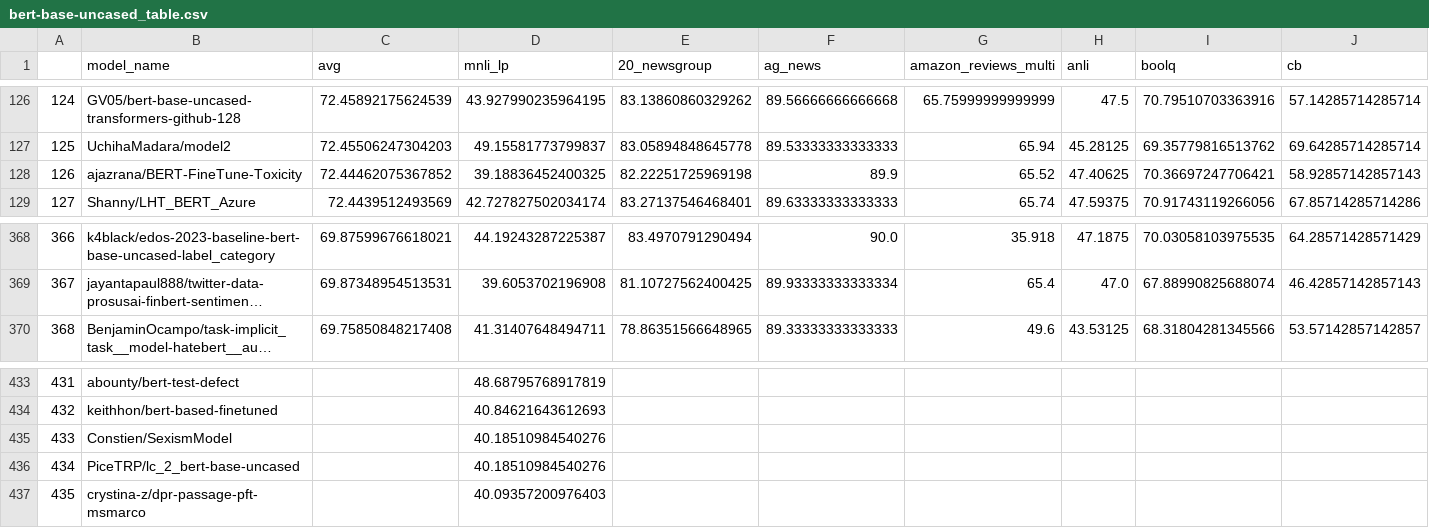
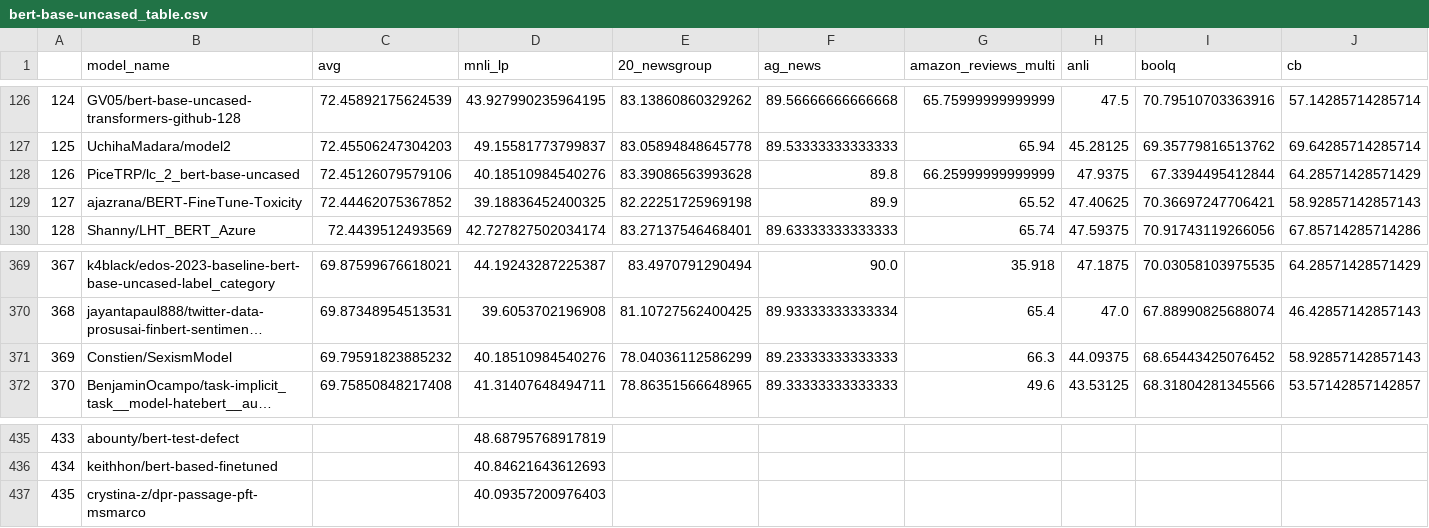
Before and after one commit to IBM/model-recycling, a CSV file: results/bert-base-uncased_table.csv, drawn as a sheet; only a part is shown, gaps mark what is left out; long unchanged cells end in …; removed rows and columns are numbered as before the commit, all else as after; rows hold the shown columns only; the diff names each change by its address in the sheet, - before the commit and + after, or states it on an @@ line.

Commit message:
update models (auto)

```diff
--- a/results/bert-base-uncased_table.csv
+++ b/results/bert-base-uncased_table.csv
+row 128: 126 | PiceTRP/lc_2_bert-base-uncased | 72.45126079579106 | 40.18510984540276 | 83.39086563993628 | 89.8 | 66.25999999999999 | 47.9375 | 67.3394495412844 | 64.28571428571429
@@ column A renumbered between rows 129 and 436 @@
+row 371: 369 | Constien/SexismModel | 69.79591823885232 | 40.18510984540276 | 78.04036112586299 | 89.23333333333333 | 66.3 | 44.09375 | 68.65443425076452 | 58.92857142857143
-row 435: 433 | Constien/SexismModel |  | 40.18510984540276
-row 436: 434 | PiceTRP/lc_2_bert-base-uncased |  | 40.18510984540276
```
Also changed, not shown: results/bert-base-cased_table.csv, 3 other files.
